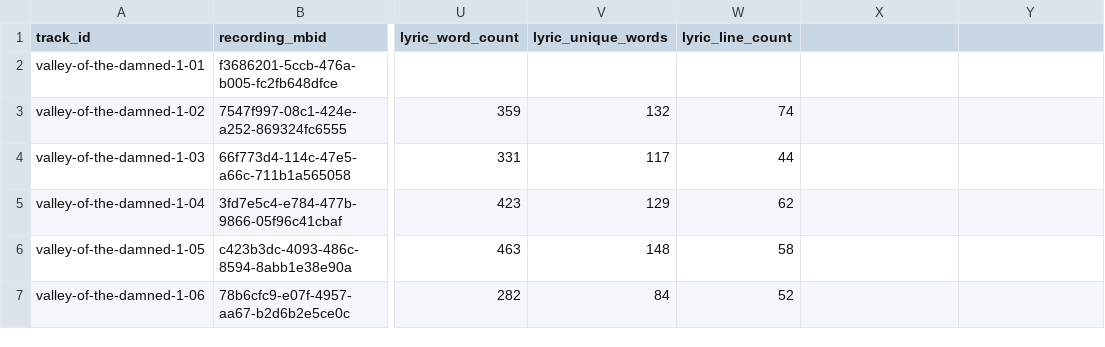
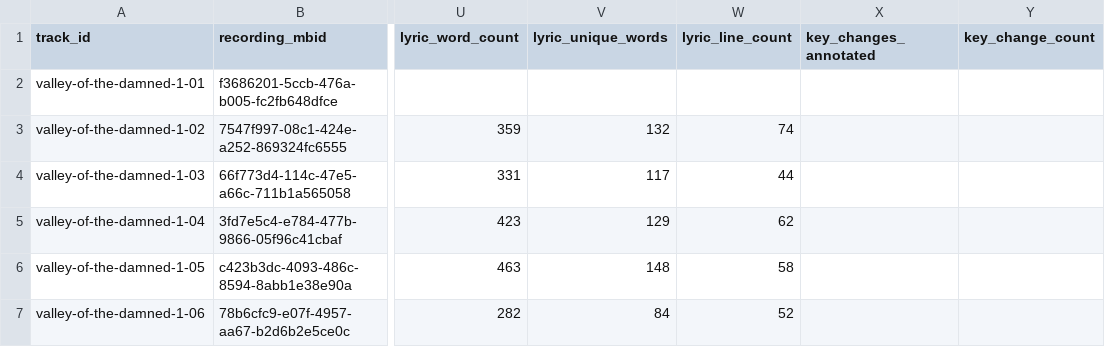
Before and after one commit to ahappyshark/python-dragonforce, a CSV file: data/processed/tracks.csv, drawn as a sheet; only a part is shown, gaps mark what is left out; the diff names each change by its address in the sheet, - before the commit and + after, or states it on an @@ line.

Commit message:
add key change data scaffolding

```diff
--- a/data/processed/tracks.csv
+++ b/data/processed/tracks.csv
-X1: (empty)
+X1: key_changes_annotated
-Y1: (empty)
+Y1: key_change_count
```
Also changed, not shown: 9 other files.
